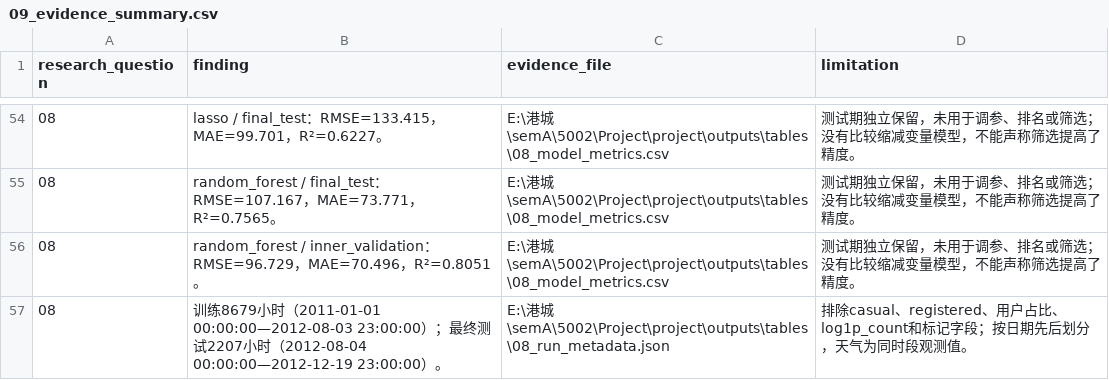
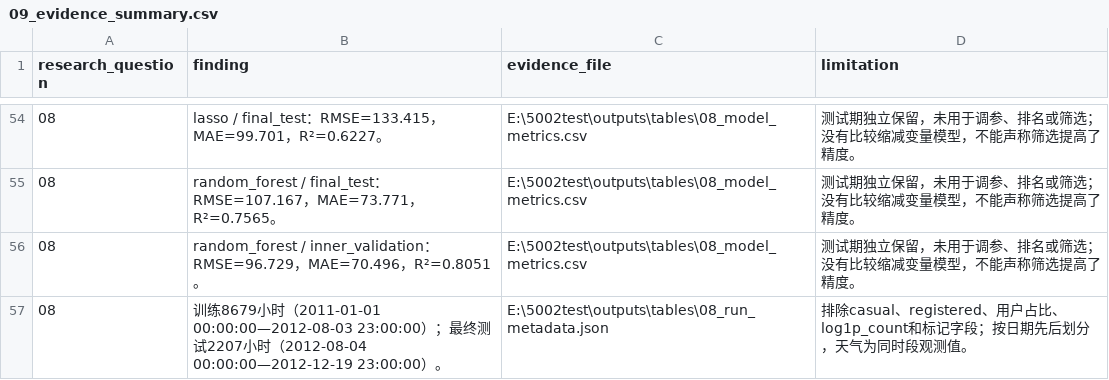
Before and after one commit to LeTmeee/bike-sharing-demand-analysis, a CSV file: outputs/tables/09_evidence_summary.csv, drawn as a sheet; only a part is shown, gaps mark what is left out; the diff covers the shown part only; the diff names each change by its address in the sheet, - before the commit and + after, or states it on an @@ line.

```diff
--- a/outputs/tables/09_evidence_summary.csv
+++ b/outputs/tables/09_evidence_summary.csv
-C54:C56 (evidence_file): E:\港城\semA\5002\Project\project\outputs\tables\08_model_metrics.csv
+C54:C56 (evidence_file): E:\5002test\outputs\tables\08_model_metrics.csv
-C57 (evidence_file): E:\港城\semA\5002\Project\project\outputs\tables\08_run_metadata.json
+C57 (evidence_file): E:\5002test\outputs\tables\08_run_metadata.json
```
Also changed, not shown: 27 edited cells elsewhere in this file, 6 other files.
